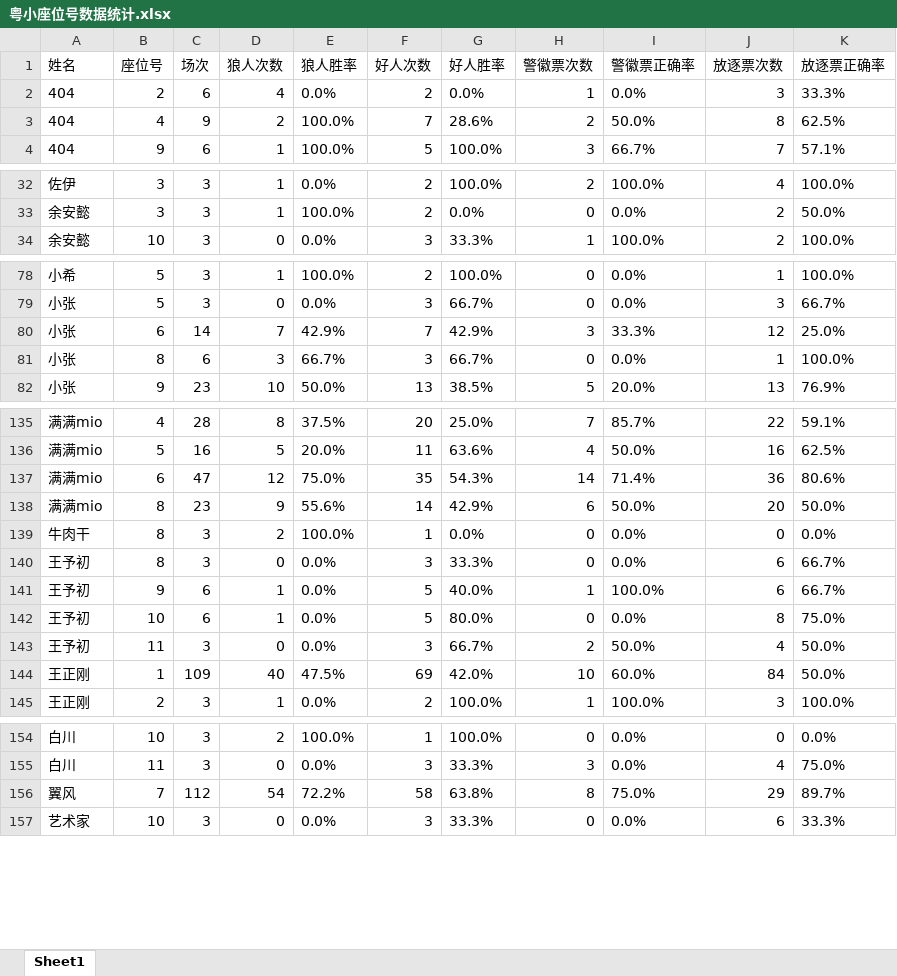
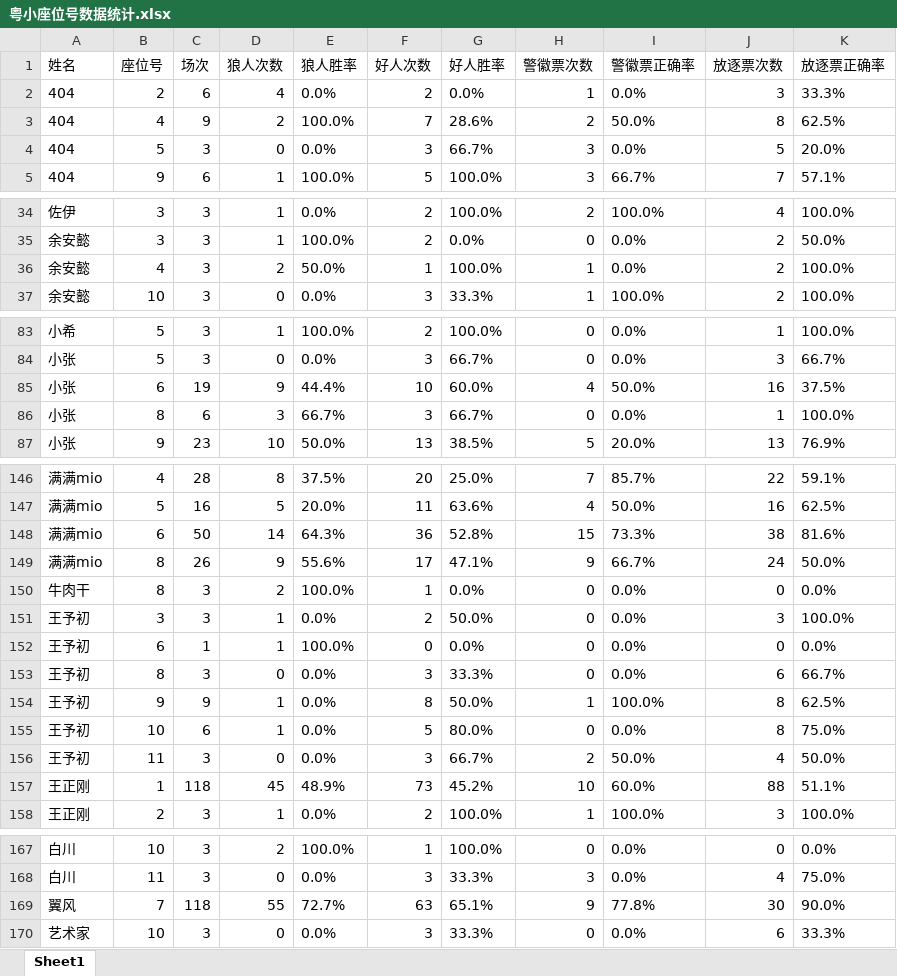
Before and after one commit to misamisa28/lrs, an Excel workbook: data/粤小座位号数据统计.xlsx, sheet Sheet1, drawn as a sheet; only a part is shown, gaps mark what is left out; values as stored, in another font and other column widths than the file's, no borders; removed rows and columns are numbered as before the commit, all else as after; the diff covers the shown part only; the diff names each change by its address in the sheet, - before the commit and + after, or states it on an @@ line.

```diff
--- a/data/粤小座位号数据统计.xlsx (sheet Sheet1)
+++ b/data/粤小座位号数据统计.xlsx (sheet Sheet1)
+row 4: 404 | 5 | 3 | 0 | 0.0% | 3 | 66.7% | 3 | 0.0% | 5 | 20.0%
+row 36: 余安懿 | 4 | 3 | 2 | 50.0% | 1 | 100.0% | 1 | 0.0% | 2 | 100.0%
-row 80: 小张 | 6 | 14 | 7 | 42.9% | 7 | 42.9% | 3 | 33.3% | 12 | 25.0%
+row 85: 小张 | 6 | 19 | 9 | 44.4% | 10 | 60.0% | 4 | 50.0% | 16 | 37.5%
-row 137: 满满mio | 6 | 47 | 12 | 75.0% | 35 | 54.3% | 14 | 71.4% | 36 | 80.6%
+row 148: 满满mio | 6 | 50 | 14 | 64.3% | 36 | 52.8% | 15 | 73.3% | 38 | 81.6%
-C149 (场次): 23
+C149 (场次): 26
-F149 (好人次数): 14
+F149 (好人次数): 17
-G149 (好人胜率): 42.9%
+G149 (好人胜率): 47.1%
-H149 (警徽票次数): 6
+H149 (警徽票次数): 9
-I149 (警徽票正确率): 50.0%
+I149 (警徽票正确率): 66.7%
-J149 (放逐票次数): 20
+J149 (放逐票次数): 24
+row 151: 王予初 | 3 | 3 | 1 | 0.0% | 2 | 50.0% | 0 | 0.0% | 3 | 100.0%
+row 152: 王予初 | 6 | 1 | 1 | 100.0% | 0 | 0.0% | 0 | 0.0% | 0 | 0.0%
-C154 (场次): 6
+C154 (场次): 9
-F154 (好人次数): 5
+F154 (好人次数): 8
-G154 (好人胜率): 40.0%
+G154 (好人胜率): 50.0%
-J154 (放逐票次数): 6
+J154 (放逐票次数): 8
-K154 (放逐票正确率): 66.7%
+K154 (放逐票正确率): 62.5%
-C157 (场次): 109
+C157 (场次): 118
-D157 (狼人次数): 40
+D157 (狼人次数): 45
-E157 (狼人胜率): 47.5%
+E157 (狼人胜率): 48.9%
-F157 (好人次数): 69
+F157 (好人次数): 73
-G157 (好人胜率): 42.0%
+G157 (好人胜率): 45.2%
-J157 (放逐票次数): 84
+J157 (放逐票次数): 88
-K157 (放逐票正确率): 50.0%
+K157 (放逐票正确率): 51.1%
-row 156: 翼风 | 7 | 112 | 54 | 72.2% | 58 | 63.8% | 8 | 75.0% | 29 | 89.7%
+row 169: 翼风 | 7 | 118 | 55 | 72.7% | 63 | 65.1% | 9 | 77.8% | 30 | 90.0%
```
Also changed, not shown: 13 added rows, 3 removed rows and 46 edited cells elsewhere in this sheet, 14 other files.
